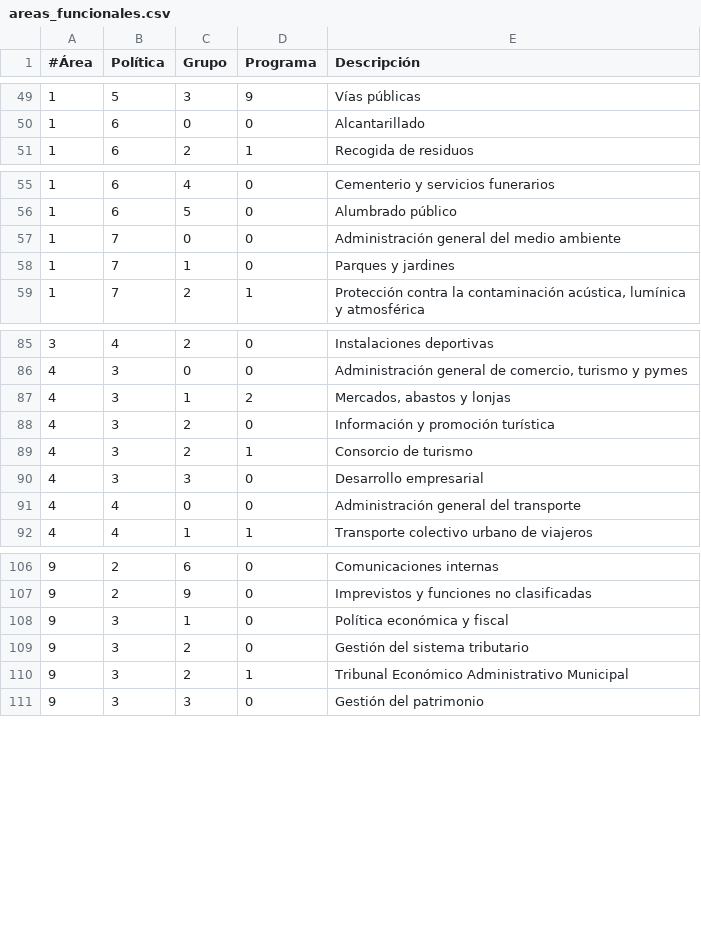
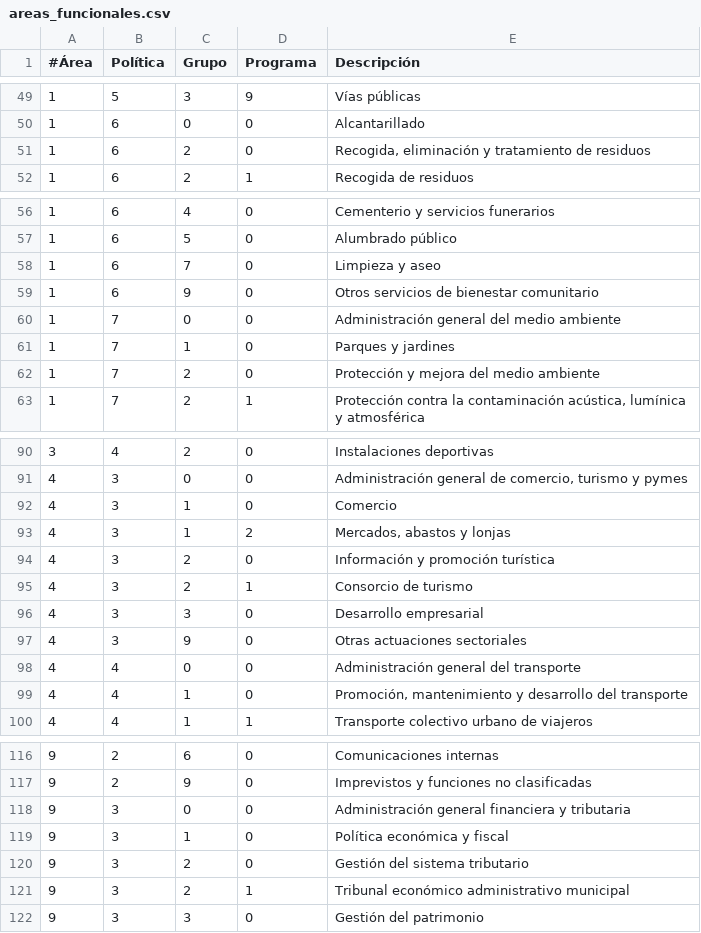
Before and after one commit to civio/presupuesto-coruna, a CSV file: data/es/areas_funcionales.csv, drawn as a sheet; only a part is shown, gaps mark what is left out; the diff covers the shown part only.

```diff
--- a/data/es/areas_funcionales.csv
+++ b/data/es/areas_funcionales.csv
@@ -50,2 +50,3 @@
 1,6,0,0,"Alcantarillado"
+1,6,2,0,"Recogida, eliminación y tratamiento de residuos"
 1,6,2,1,"Recogida de residuos"
@@ -56,4 +57,7 @@
 1,6,5,0,"Alumbrado público"
+1,6,7,0,"Limpieza y aseo"
+1,6,9,0,"Otros servicios de bienestar comunitario"
 1,7,0,0,"Administración general del medio ambiente"
 1,7,1,0,"Parques y jardines"
+1,7,2,0,"Protección y mejora del medio ambiente"
 1,7,2,1,"Protección contra la contaminación acústica, lumínica y atmosférica"
@@ -86,2 +91,3 @@
 4,3,0,0,"Administración general de comercio, turismo y pymes"
+4,3,1,0,"Comercio"
 4,3,1,2,"Mercados, abastos y lonjas"
@@ -90,3 +96,5 @@
 4,3,3,0,"Desarrollo empresarial"
+4,3,9,0,"Otras actuaciones sectoriales"
 4,4,0,0,"Administración general del transporte"
+4,4,1,0,"Promoción, mantenimiento y desarrollo del transporte"
 4,4,1,1,"Transporte colectivo urbano de viajeros"
@@ -107,5 +117,6 @@
 9,2,9,0,"Imprevistos y funciones no clasificadas"
+9,3,0,0,"Administración general financiera y tributaria"
 9,3,1,0,"Política económica y fiscal"
 9,3,2,0,"Gestión del sistema tributario"
-9,3,2,1,"Tribunal Económico Administrativo Municipal"
+9,3,2,1,"Tribunal económico administrativo municipal"
 9,3,3,0,"Gestión del patrimonio"
```
Also changed, not shown: 3 added rows elsewhere in this file, 1 other file.
